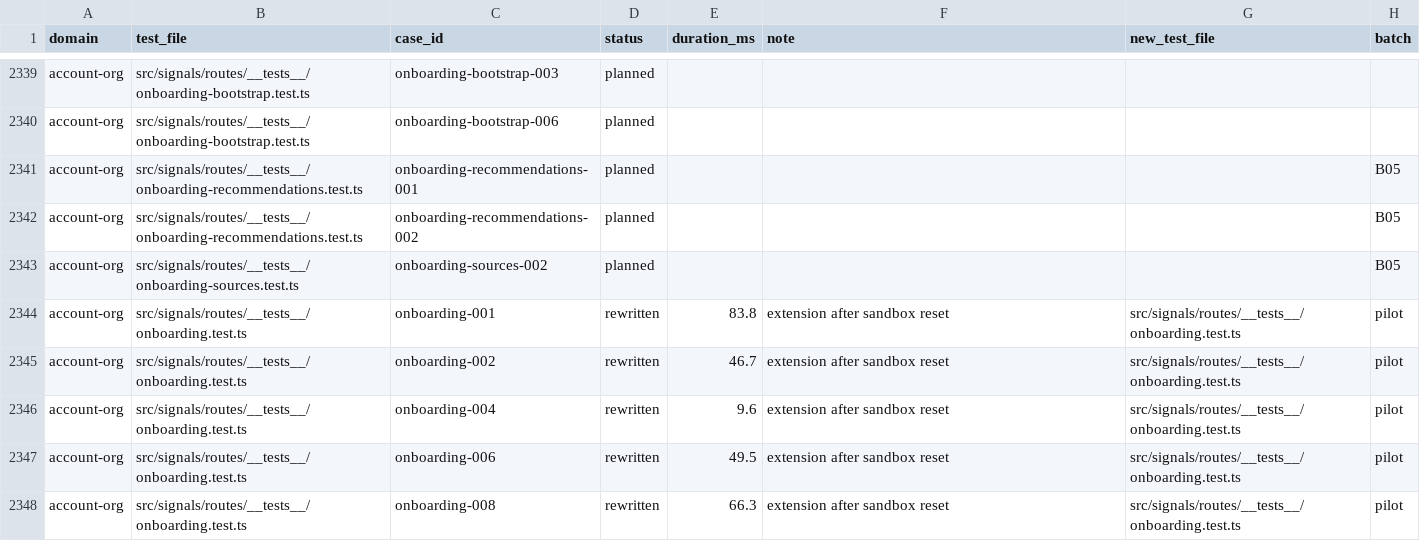
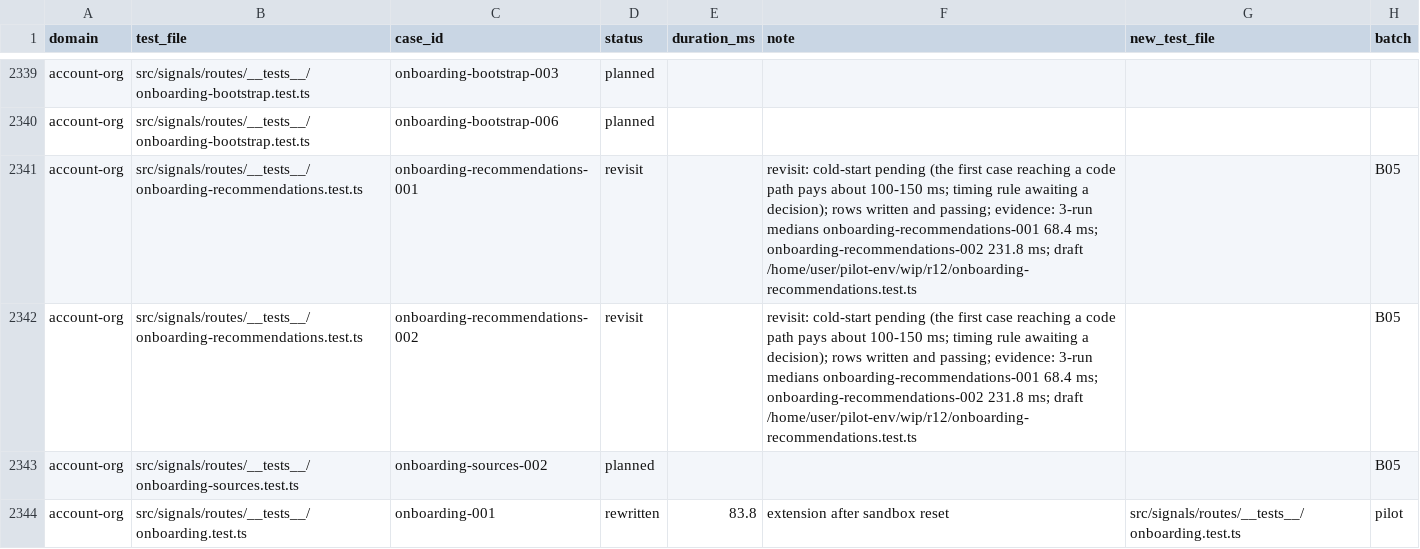
Before and after one commit to okou-ai/okou, a TSV file: turbo/apps/api/test-rebuild/rewrite.tsv, drawn as a sheet; only a part is shown, gaps mark what is left out; the shorter side is filled out with more unchanged rows.

```diff
--- a/turbo/apps/api/test-rebuild/rewrite.tsv
+++ b/turbo/apps/api/test-rebuild/rewrite.tsv
@@ -2340,4 +2340,4 @@ account-org	src/signals/routes/__tests__/onboarding-bootstrap.test.ts	onboarding
 account-org	src/signals/routes/__tests__/onboarding-bootstrap.test.ts	onboarding-bootstrap-006	planned				
-account-org	src/signals/routes/__tests__/onboarding-recommendations.test.ts	onboarding-recommendations-001	planned				B05
-account-org	src/signals/routes/__tests__/onboarding-recommendations.test.ts	onboarding-recommendations-002	planned				B05
+account-org	src/signals/routes/__tests__/onboarding-recommendations.test.ts	onboarding-recommendations-001	revisit		revisit: cold-start pending (the first case reaching a code path pays about 100-150 ms; timing rule awaiting a decision); rows written and passing; evidence: 3-run medians onboarding-recommendations-001 68.4 ms; onboarding-recommendations-002 231.8 ms; draft /home/user/pilot-env/wip/r12/onboarding-recommendations.test.ts		B05
+account-org	src/signals/routes/__tests__/onboarding-recommendations.test.ts	onboarding-recommendations-002	revisit		revisit: cold-start pending (the first case reaching a code path pays about 100-150 ms; timing rule awaiting a decision); rows written and passing; evidence: 3-run medians onboarding-recommendations-001 68.4 ms; onboarding-recommendations-002 231.8 ms; draft /home/user/pilot-env/wip/r12/onboarding-recommendations.test.ts		B05
 account-org	src/signals/routes/__tests__/onboarding-sources.test.ts	onboarding-sources-002	planned				B05
```
